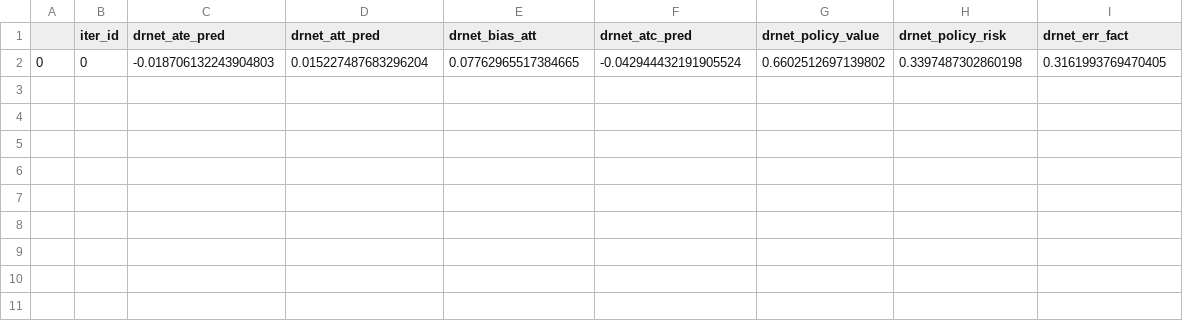
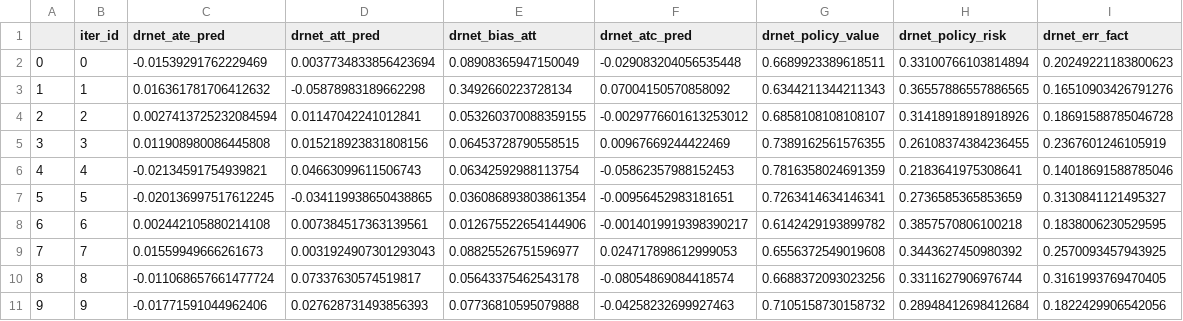
Before and after one commit to Shantanu48114860/Doubly_Robust_ITE, a CSV file: DR_WO_Info_CFR/Jobs/MSE/Results_consolidated.csv, drawn as a sheet.

```diff
--- a/DR_WO_Info_CFR/Jobs/MSE/Results_consolidated.csv
+++ b/DR_WO_Info_CFR/Jobs/MSE/Results_consolidated.csv
@@ -1,2 +1,11 @@
 ,iter_id,drnet_ate_pred,drnet_att_pred,drnet_bias_att,drnet_atc_pred,drnet_policy_value,drnet_policy_risk,drnet_err_fact
-0,0,-0.018706132243904803,0.015227487683296204,0.07762965517384665,-0.042944432191905524,0.6602512697139802,0.3397487302860198,0.3161993769470405
+0,0,-0.01539291762229469,0.0037734833856423694,0.08908365947150049,-0.029083204056535448,0.6689923389618511,0.33100766103814894,0.20249221183800623
+1,1,0.016361781706412632,-0.05878983189662298,0.3492660223728134,0.07004150570858092,0.6344211344211343,0.36557886557886565,0.16510903426791276
+2,2,0.0027413725232084594,0.01147042241012841,0.053260370088359155,-0.0029776601613253012,0.6858108108108107,0.31418918918918926,0.18691588785046728
+3,3,0.011908980086445808,0.015218923831808156,0.06453728790558515,0.00967669244422469,0.7389162561576355,0.26108374384236455,0.2367601246105919
+4,4,-0.02134591754939821,0.04663099611506743,0.06342592988113754,-0.05862357988152453,0.7816358024691359,0.2183641975308641,0.14018691588785046
+5,5,-0.020136997517612245,-0.034119938650438865,0.036086893803861354,-0.00956452983181651,0.7263414634146341,0.2736585365853659,0.3130841121495327
+6,6,0.002442105880214108,0.007384517363139561,0.012675522654144906,-0.0014019919398390217,0.6142429193899782,0.3857570806100218,0.1838006230529595
+7,7,0.01559949666261673,0.0031924907301293043,0.08825526751596977,0.024717898612999053,0.6556372549019608,0.3443627450980392,0.2570093457943925
+8,8,-0.011068657661477724,0.07337630574519817,0.05643375462543178,-0.08054869084418574,0.6688372093023256,0.3311627906976744,0.3161993769470405
+9,9,-0.01771591044962406,0.027628731493856393,0.07736810595079888,-0.04258232699927463,0.7105158730158732,0.28948412698412684,0.1822429906542056
```
Also changed, not shown: 1 other file.
